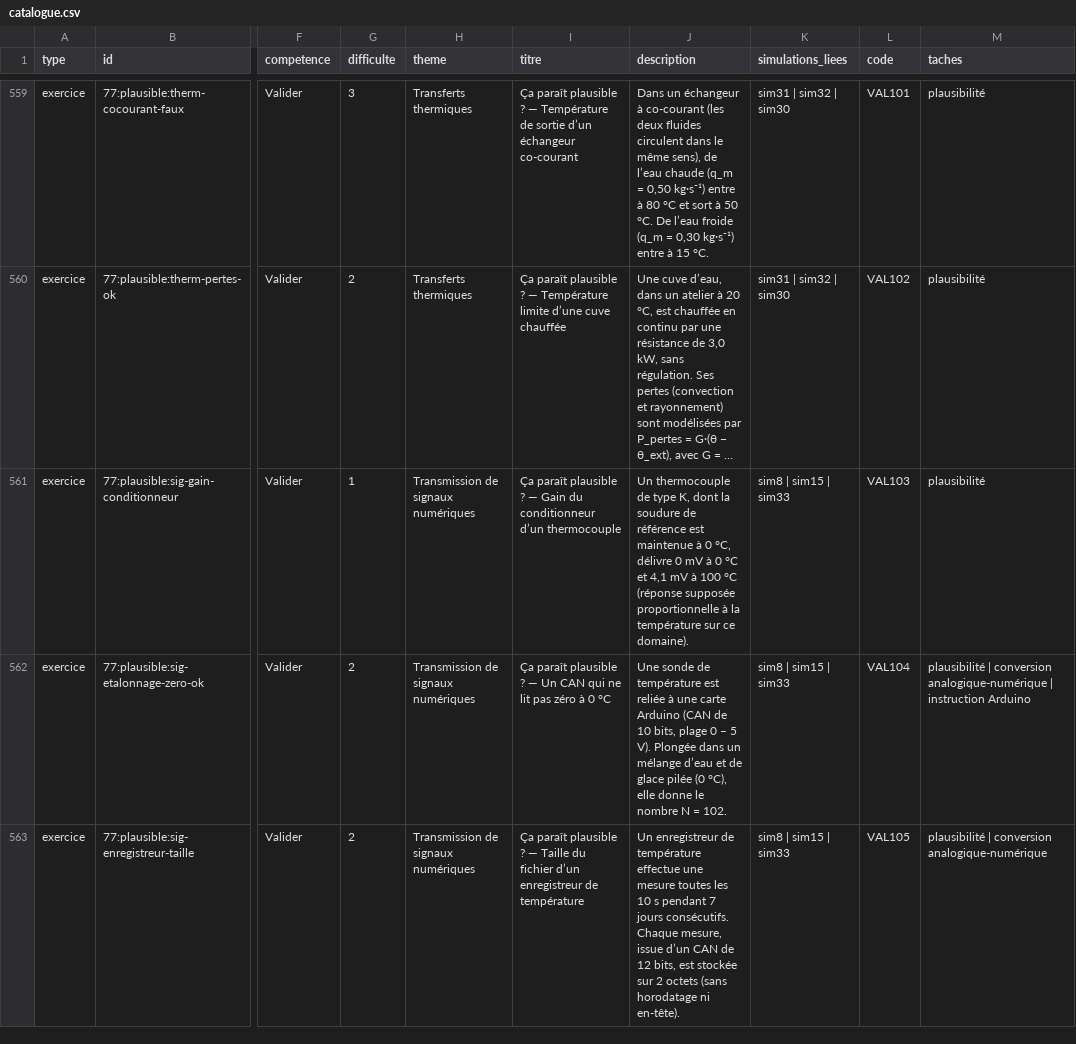
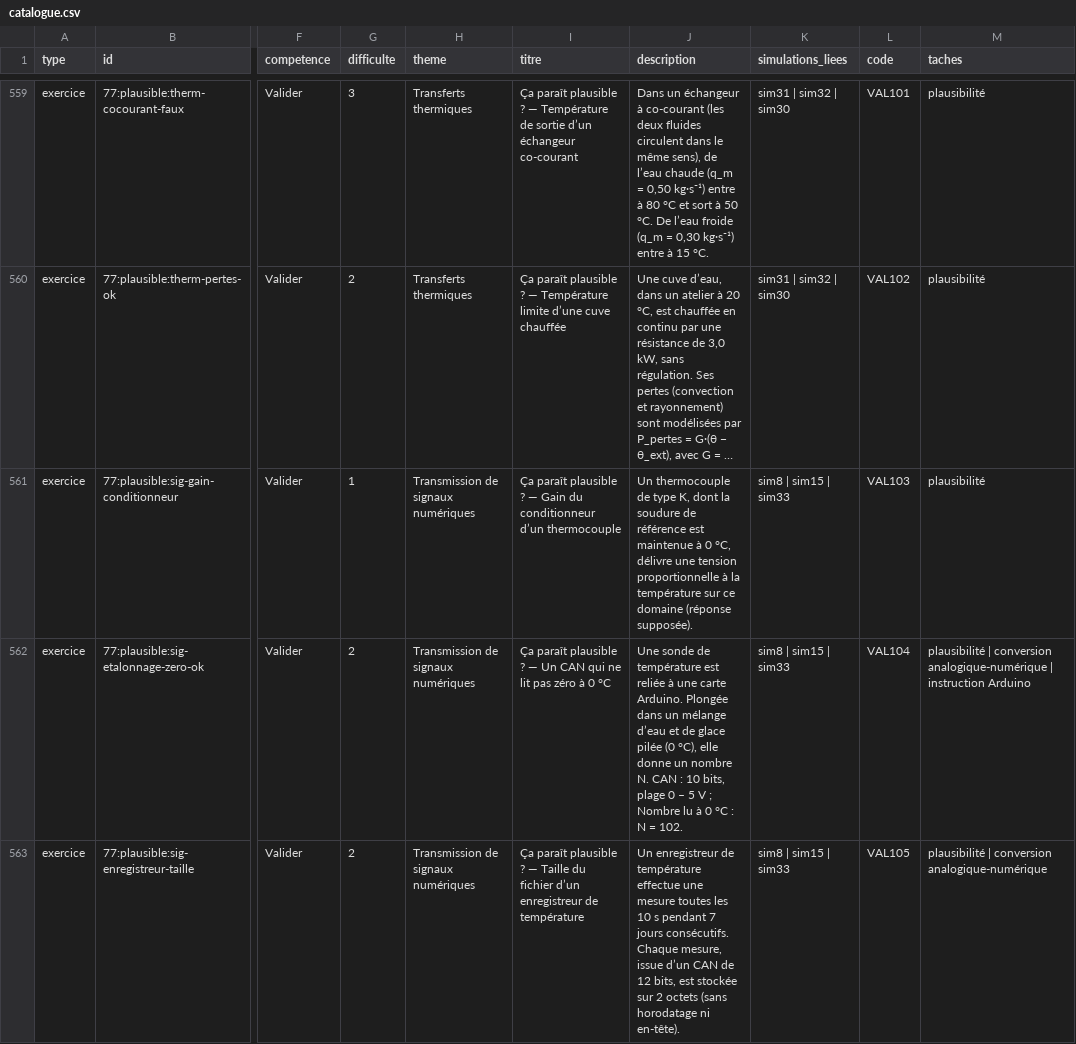
Before and after one commit to nilsprofgrenoble/simulations-chimie, a CSV file: public/catalogue.csv, drawn as a sheet; only a part is shown, gaps mark what is left out; long unchanged cells end in …; the diff covers the shown part only; the diff names each change by its address in the sheet, - before the commit and + after, or states it on an @@ line.

```diff
--- a/public/catalogue.csv
+++ b/public/catalogue.csv
-J561 (description): …°C, délivre 0 mV à 0 °C et 4,1 mV à 100 °C (réponse supposée proportionnelle à la température sur ce domaine).
+J561 (description): …°C, délivre une tension proportionnelle à la température sur ce domaine (réponse supposée).
-J562 (description): …une carte Arduino (CAN de 10 bits, plage 0 – 5 V). Plongée dans un mélange d’eau et de glace pilée (0 °C), elle donne le nombre N =…
+J562 (description): …une carte Arduino. Plongée dans un mélange d’eau et de glace pilée (0 °C), elle donne un nombre N. CAN : 10 bits, plage 0 – 5 V ; Nombre lu à 0 °C : N =…
```
Also changed, not shown: 11 edited cells elsewhere in this file, 2 other files.
